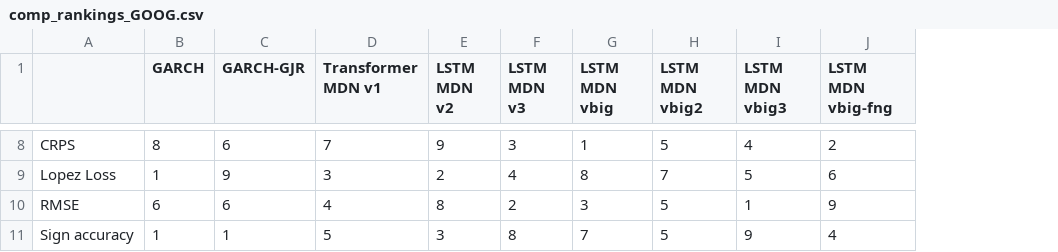
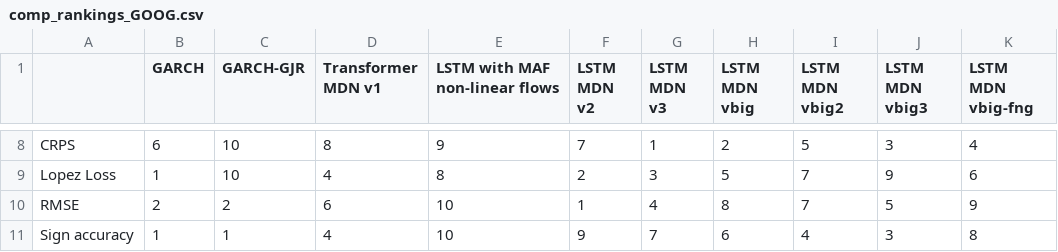
Before and after one commit to tjespe/master, a CSV file: Code/results/comp_rankings_GOOG.csv, drawn as a sheet; only a part is shown, gaps mark what is left out; addresses are those after the commit; the diff covers the shown part only; the diff names each change by its address in the sheet, - before the commit and + after, or states it on an @@ line.

```diff
--- a/Code/results/comp_rankings_GOOG.csv
+++ b/Code/results/comp_rankings_GOOG.csv
+column E (LSTM with MAF non-linear flows), rows 8-11: 9 | 8 | 10 | 10
-B8 (GARCH): 8
+B8 (GARCH): 6
-C8 (GARCH-GJR): 6
+C8 (GARCH-GJR): 10
-D8 (Transformer MDN v1): 7
+D8 (Transformer MDN v1): 8
-F8 (LSTM MDN v2): 9
+F8 (LSTM MDN v2): 7
-G8 (LSTM MDN v3): 3
+G8 (LSTM MDN v3): 1
-H8 (LSTM MDN vbig): 1
+H8 (LSTM MDN vbig): 2
-J8 (LSTM MDN vbig3): 4
+J8 (LSTM MDN vbig3): 3
-K8 (LSTM MDN vbig-fng): 2
+K8 (LSTM MDN vbig-fng): 4
-C9 (GARCH-GJR): 9
+C9 (GARCH-GJR): 10
-D9 (Transformer MDN v1): 3
+D9 (Transformer MDN v1): 4
-G9 (LSTM MDN v3): 4
+G9 (LSTM MDN v3): 3
-H9 (LSTM MDN vbig): 8
+H9 (LSTM MDN vbig): 5
-J9 (LSTM MDN vbig3): 5
+J9 (LSTM MDN vbig3): 9
-B10 (GARCH): 6
+B10 (GARCH): 2
-C10 (GARCH-GJR): 6
+C10 (GARCH-GJR): 2
-D10 (Transformer MDN v1): 4
+D10 (Transformer MDN v1): 6
-F10 (LSTM MDN v2): 8
+F10 (LSTM MDN v2): 1
-G10 (LSTM MDN v3): 2
+G10 (LSTM MDN v3): 4
-H10 (LSTM MDN vbig): 3
+H10 (LSTM MDN vbig): 8
-I10 (LSTM MDN vbig2): 5
+I10 (LSTM MDN vbig2): 7
-J10 (LSTM MDN vbig3): 1
+J10 (LSTM MDN vbig3): 5
-D11 (Transformer MDN v1): 5
+D11 (Transformer MDN v1): 4
-F11 (LSTM MDN v2): 3
+F11 (LSTM MDN v2): 9
-G11 (LSTM MDN v3): 8
+G11 (LSTM MDN v3): 7
-H11 (LSTM MDN vbig): 7
+H11 (LSTM MDN vbig): 6
-I11 (LSTM MDN vbig2): 5
+I11 (LSTM MDN vbig2): 4
-J11 (LSTM MDN vbig3): 9
+J11 (LSTM MDN vbig3): 3
-K11 (LSTM MDN vbig-fng): 4
+K11 (LSTM MDN vbig-fng): 8
```
Also changed, not shown: 41 edited cells elsewhere in this file, Code/results/comp_results_GOOG.csv, 32 other files.
